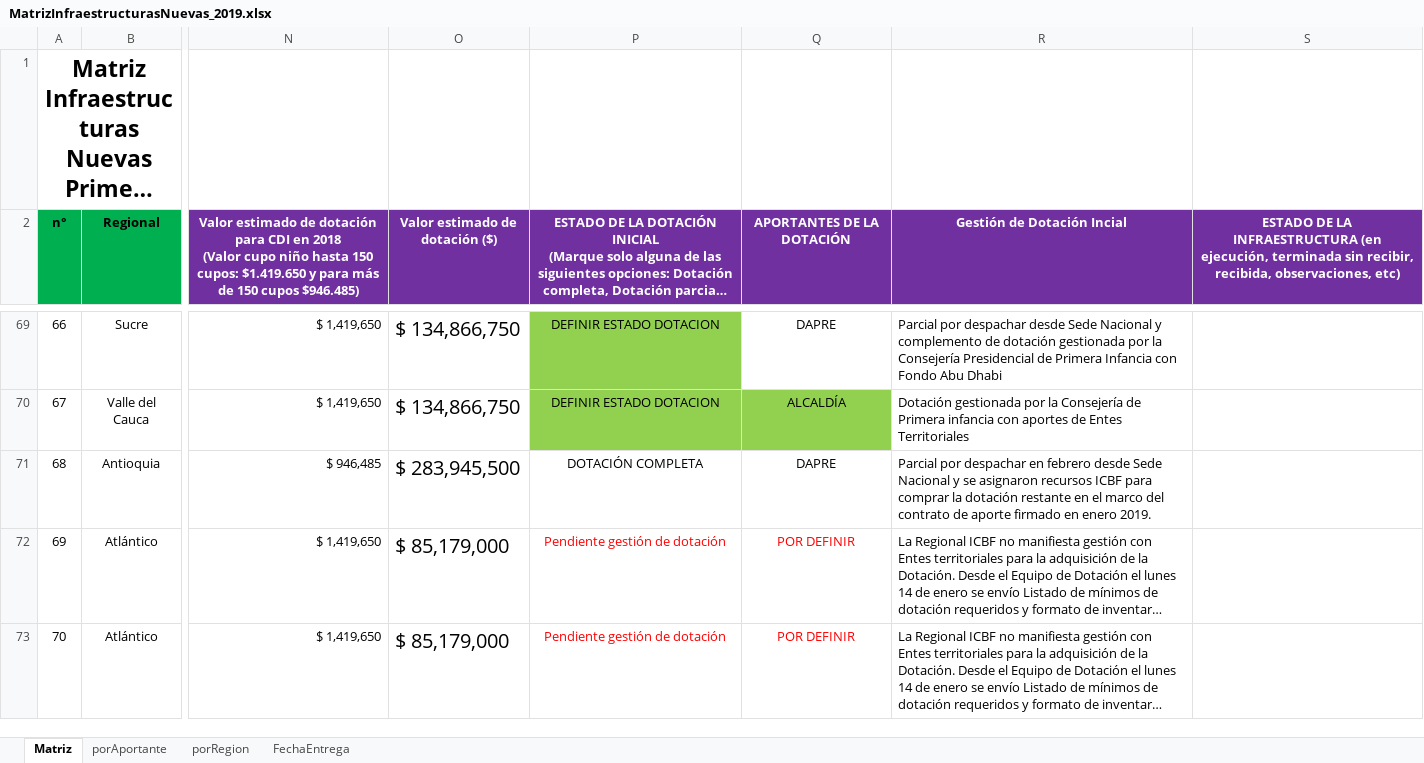
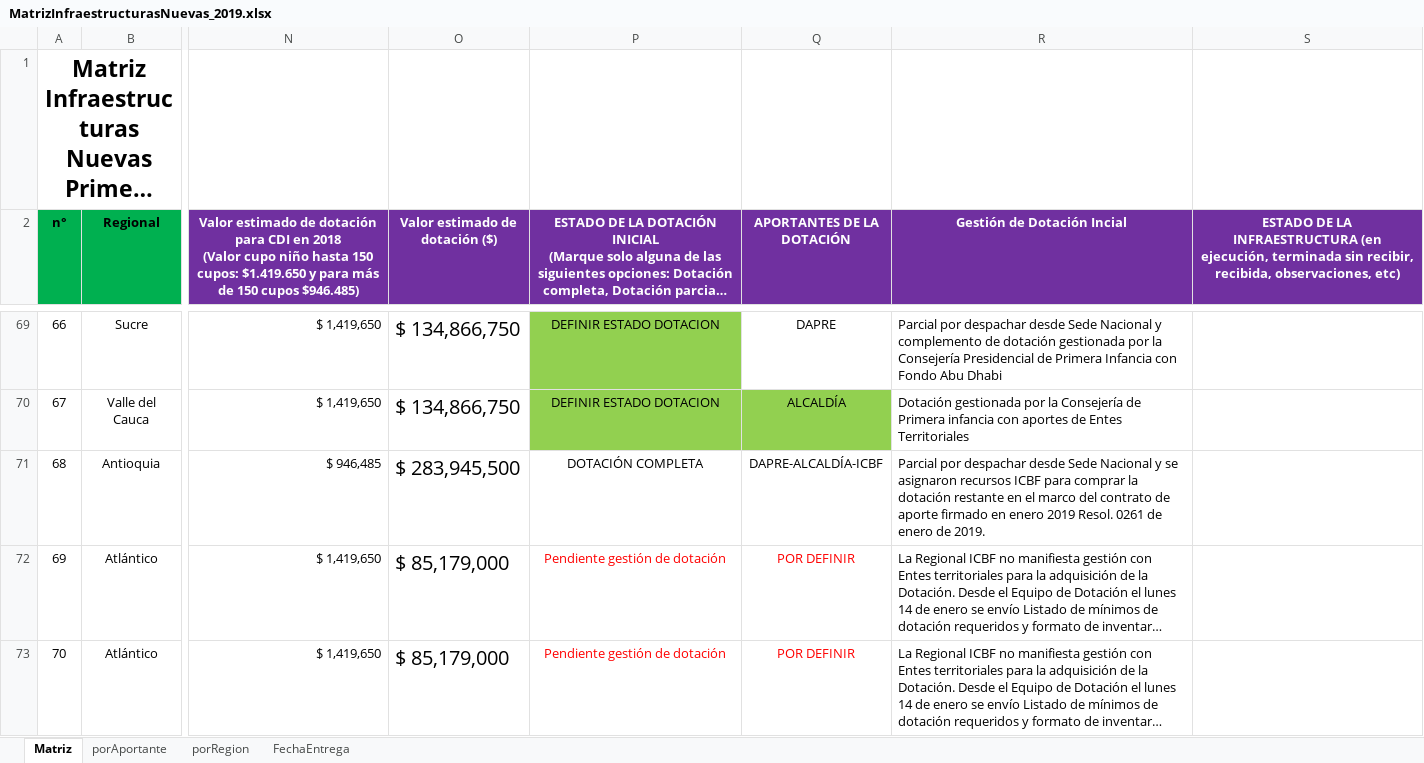
Before and after one commit to paulaO/Dotaciones2019, an Excel workbook: Infraestructura/MatrizInfraestructurasNuevas_2019.xlsx, sheet Matriz, drawn as a sheet; only a part is shown, gaps mark what is left out; long unchanged cells end in …; values as stored, in another font and other column widths than the file's, no borders; the diff names each change by its address in the sheet, - before the commit and + after, or states it on an @@ line.

```diff
--- a/Infraestructura/MatrizInfraestructurasNuevas_2019.xlsx (sheet Matriz)
+++ b/Infraestructura/MatrizInfraestructurasNuevas_2019.xlsx (sheet Matriz)
-Q71 (APORTANTES DE LA DOTACIÓN): DAPRE
+Q71 (APORTANTES DE LA DOTACIÓN): DAPRE-ALCALDÍA-ICBF
-R71 (Gestión de Dotación Incial): …por despachar en febrero desde Sede Nacional y se asignaron recursos ICBF para comprar la dotación restante en el marco del contrato de aporte firmado en enero 2019.
+R71 (Gestión de Dotación Incial): …por despachar desde Sede Nacional y se asignaron recursos ICBF para comprar la dotación restante en el marco del contrato de aporte firmado en enero 2019 Resol. 0261 de enero de 2019.
```
Also changed, not shown: sheet porAportante, sheet porRegion, 3 other files.
